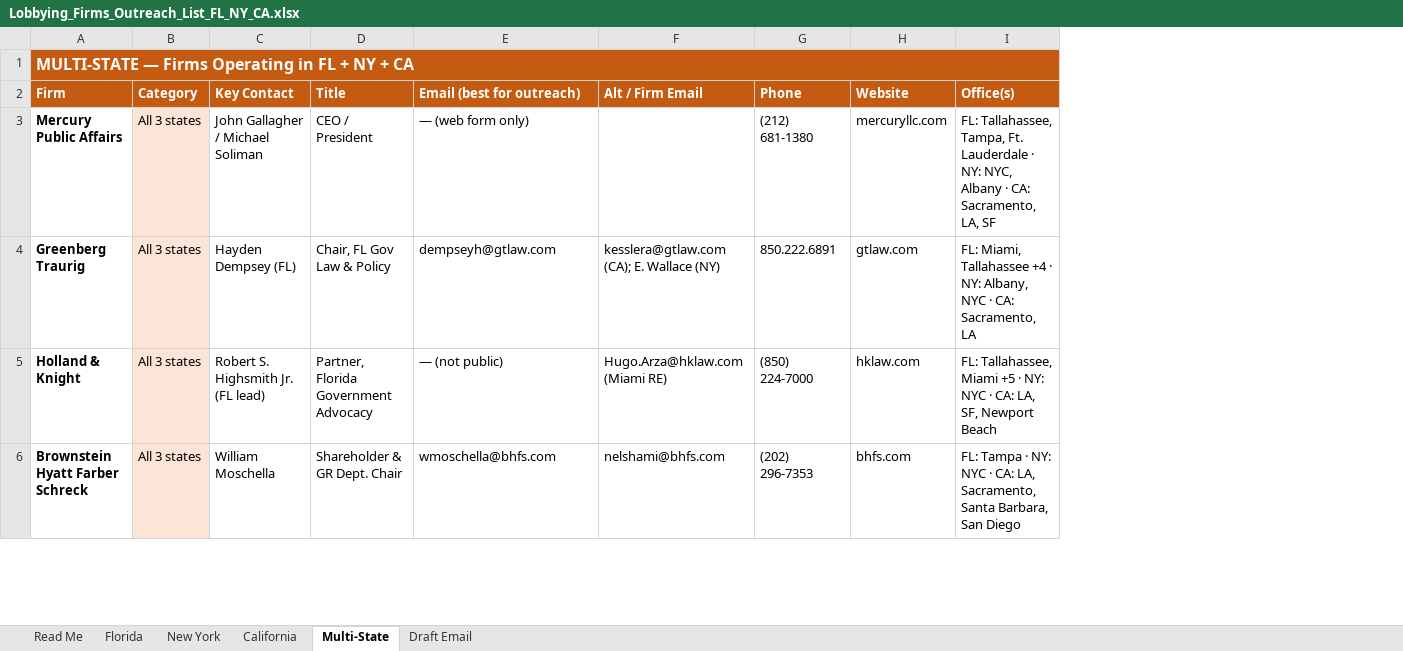
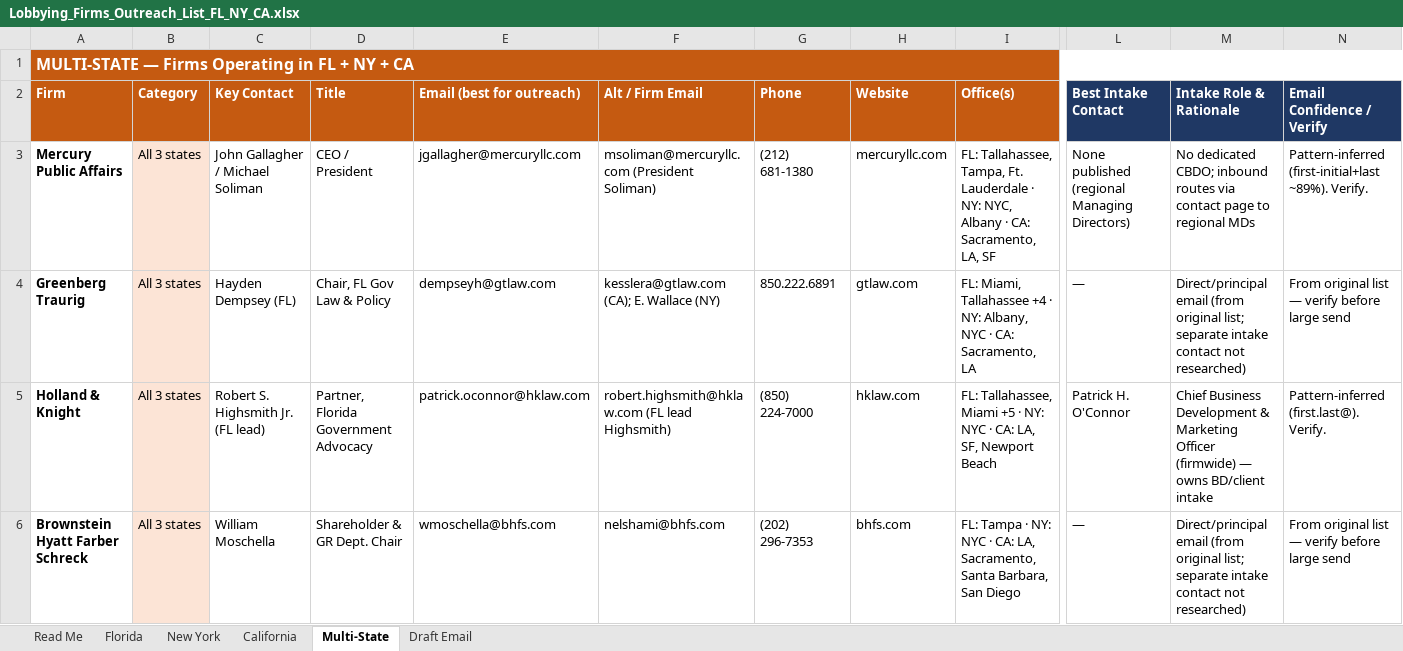
Before and after one commit to aidanesimire-ops/Aida-respository, an Excel workbook: Lobbying_Firms_Outreach_List_FL_NY_CA.xlsx, sheet Multi-State, drawn as a sheet; only a part is shown, gaps mark what is left out; values as stored, in another font and other column widths than the file's, no borders; charts and pictures not drawn; the diff covers the shown part only; the diff names each change by its address in the sheet, - before the commit and + after, or states it on an @@ line.

```diff
--- a/Lobbying_Firms_Outreach_List_FL_NY_CA.xlsx (sheet Multi-State)
+++ b/Lobbying_Firms_Outreach_List_FL_NY_CA.xlsx (sheet Multi-State)
+column L (Best Intake Contact), rows 3-6: None published (regional Managing Directors) | — | Patrick H. O'Connor | —
+column M (Intake Role & Rationale), rows 3-6: No dedicated CBDO; inbound routes via contact page to regional MDs | Direct/principal email (from original list; separate intake contact not researched) | Chief Business Development & Marketing Officer (firmwide) — owns BD/client intake | Direct/principal email (from original list; separate intake contact not researched)
+column N (Email Confidence / Verify), rows 3-6: Pattern-inferred (first-initial+last ~89%). Verify. | From original list — verify before large send | Pattern-inferred (first.last@). Verify. | From original list — verify before large send
-B1:I1 fill: #C55A11
+B1:I1 fill: none
-E3 (Email (best for outreach)): — (web form only)
+E3 (Email (best for outreach)): jgallagher@mercuryllc.com
-F3 (Alt / Firm Email): (empty)
+F3 (Alt / Firm Email): msoliman@mercuryllc.com (President Soliman)
-E5 (Email (best for outreach)): — (not public)
+E5 (Email (best for outreach)): patrick.oconnor@hklaw.com
-F5 (Alt / Firm Email): Hugo.Arza@hklaw.com (Miami RE)
+F5 (Alt / Firm Email): robert.highsmith@hklaw.com (FL lead Highsmith)
```
Also changed, not shown: 13 edited cells and cell formats elsewhere in this sheet, sheet Florida, sheet New York, sheet California, sheet Read Me, charts or pictures.
